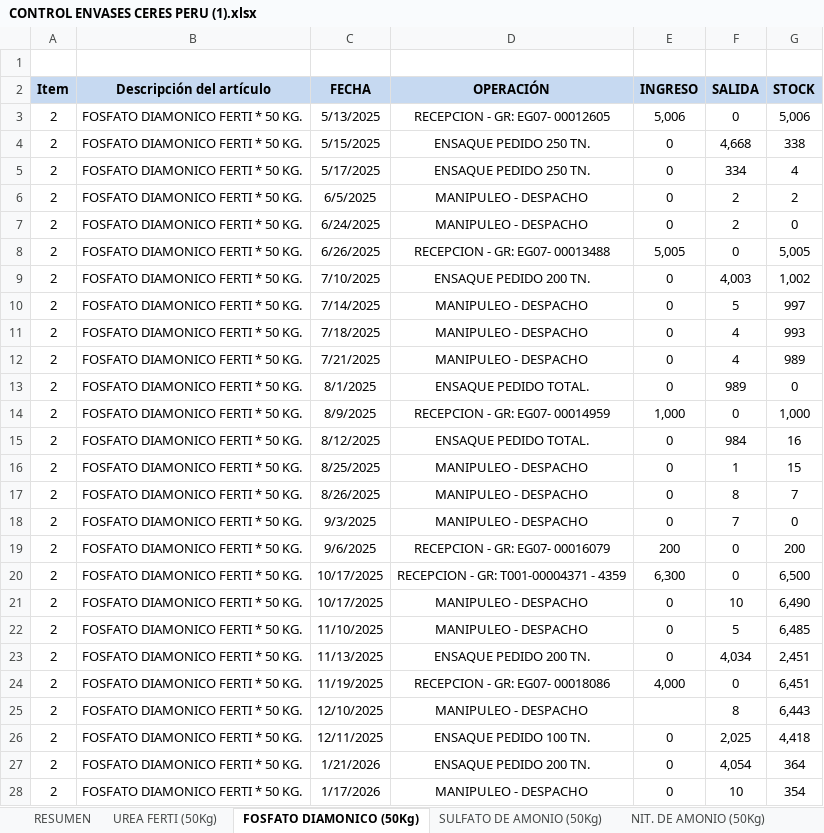
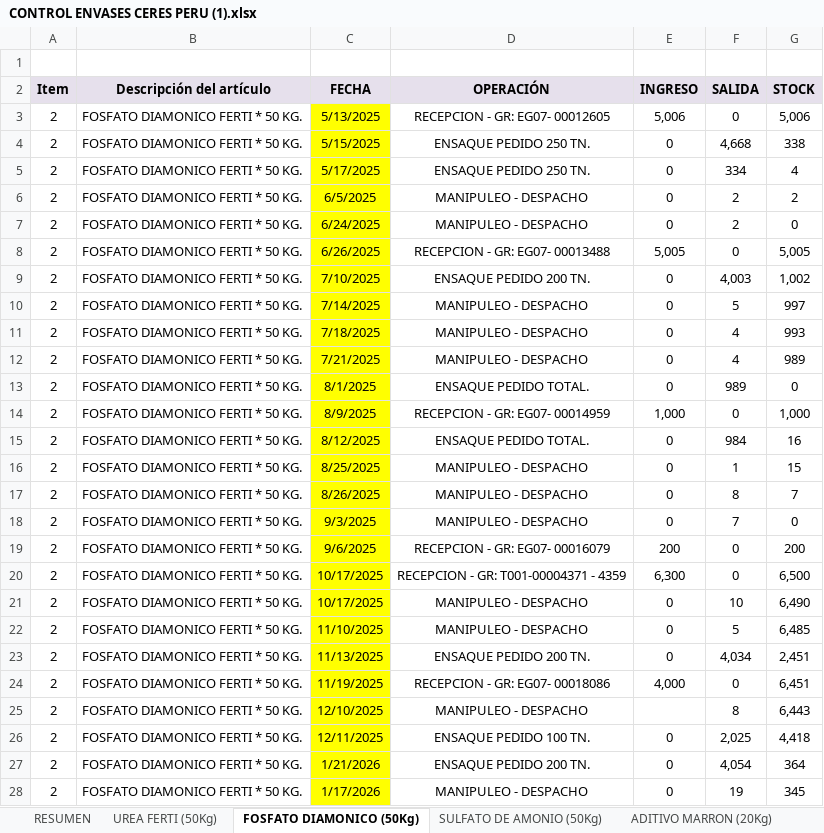
Before and after one commit to Randhu02/inventario-web, an Excel workbook: CONTROL ENVASES CERES PERU (1).xlsx, sheet FOSFATO DIAMONICO (50Kg), drawn as a sheet; only a part is shown; values as stored, in another font and other column widths than the file's, no borders; charts and pictures not drawn; the diff covers the shown part only; the diff names each change by its address in the sheet, - before the commit and + after, or states it on an @@ line.

```diff
--- a/CONTROL ENVASES CERES PERU (1).xlsx (sheet FOSFATO DIAMONICO (50Kg))
+++ b/CONTROL ENVASES CERES PERU (1).xlsx (sheet FOSFATO DIAMONICO (50Kg))
@@ sheet tab unhidden: ADITIVO MARRON (20Kg) @@
-A2:G2 fill: #C6D9F1
+A2:G2 fill: #E6E0EC
-C3:C28 fill: none
+C3:C28 fill: #FFFF00
-F28 (SALIDA): 10
+F28 (SALIDA): 19
-G28 (STOCK): 354
+G28 (STOCK): 345
```
Also changed, not shown: 8 edited cells and cell formats elsewhere in this sheet, sheet UREA FERTI (50Kg), sheet NIT. DE AMONIO (50Kg) POLIPROPI, sheet SULFATO DE AMONIO (50Kg), sheet RESUMEN, sheet NIT. DE AMONIO (50Kg), sheet NPK 20-20-20, 1 more sheet, other sheet tabs, formulas that keep their value, charts or pictures, 6 other files.
